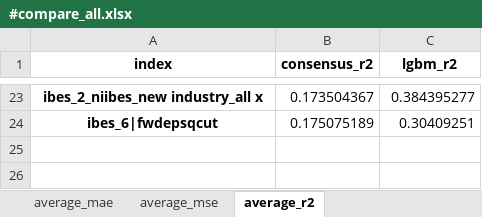
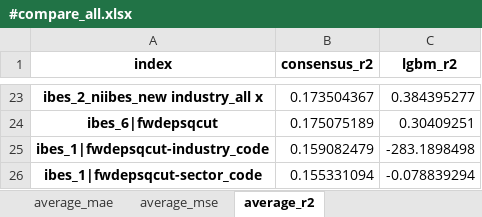
Before and after one commit to stepchoi/IAAI, an Excel workbook: results_lgbm/compare_with_ibes/#compare_all.xlsx, sheet average_r2, drawn as a sheet; only a part is shown, gaps mark what is left out; values as stored, in another font and other column widths than the file's, no borders; the diff names each change by its address in the sheet, - before the commit and + after, or states it on an @@ line.

```diff
--- a/results_lgbm/compare_with_ibes/#compare_all.xlsx (sheet average_r2)
+++ b/results_lgbm/compare_with_ibes/#compare_all.xlsx (sheet average_r2)
+row 25: ibes_1|fwdepsqcut-industry_code | 0.159082479 | -283.1898498
+row 26: ibes_1|fwdepsqcut-sector_code | 0.155331094 | -0.078839294
```
Also changed, not shown: sheet average_mae, sheet average_mse, 5 other files.
